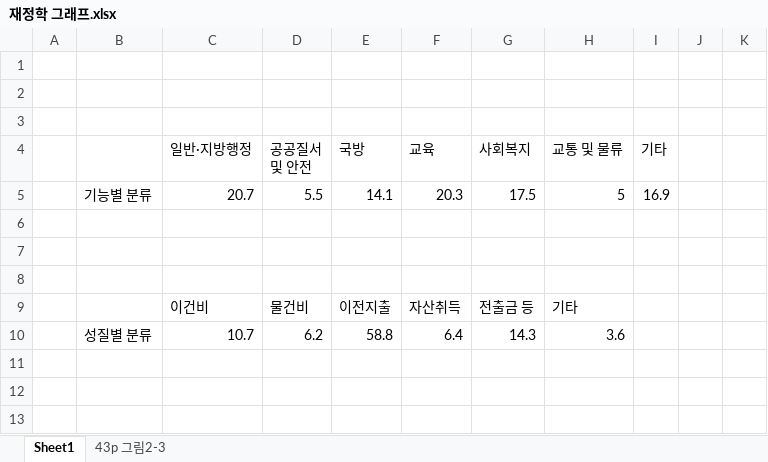
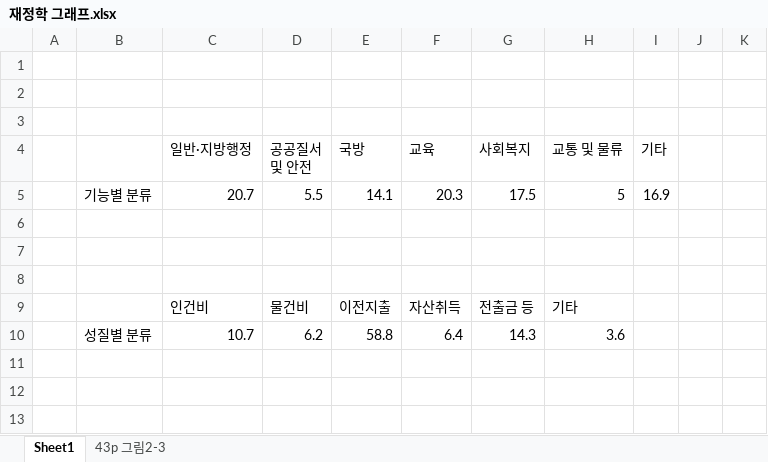
Before and after one commit to meandthey/Teaching, an Excel workbook: 재정학/재정학 그래프.xlsx, sheet Sheet1, drawn as a sheet; only a part is shown; values as stored, in another font and other column widths than the file's, no borders; charts and pictures not drawn; the diff covers the shown part only; the diff names each change by its address in the sheet, - before the commit and + after, or states it on an @@ line.

```diff
--- a/재정학/재정학 그래프.xlsx (sheet Sheet1)
+++ b/재정학/재정학 그래프.xlsx (sheet Sheet1)
-C9 (일반·지방행정): 이건비
+C9 (일반·지방행정): 인건비
```
Also changed, not shown: 64 added rows and 1 edited cell elsewhere in this sheet, charts or pictures, 2 other files.
